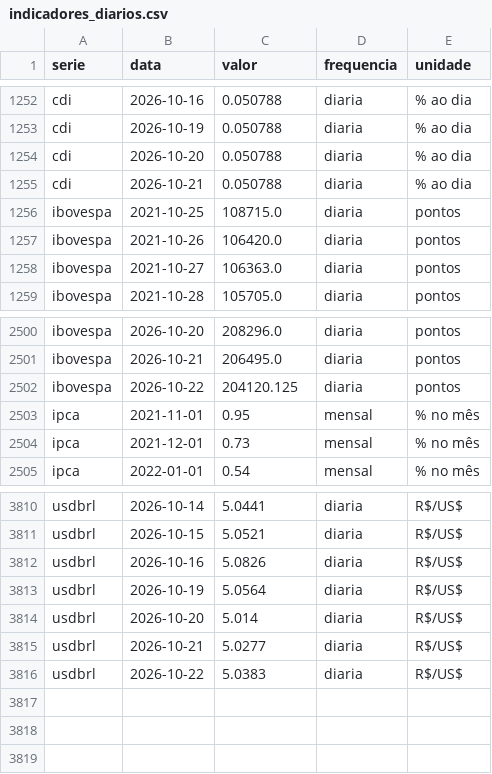
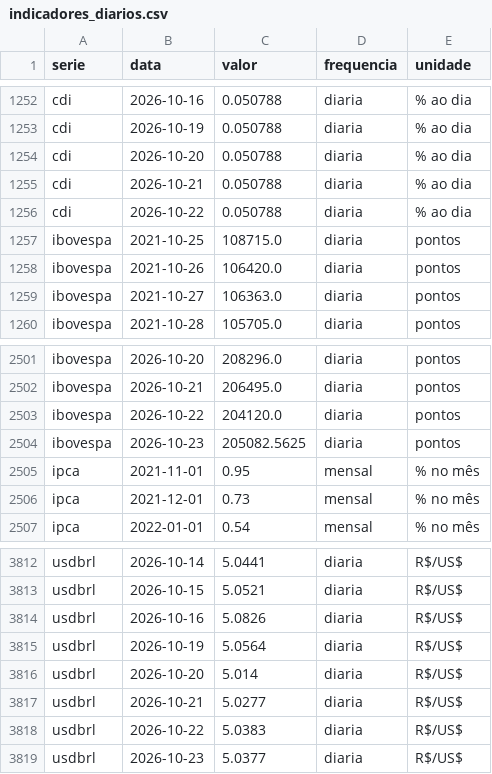
Before and after one commit to christianbicalho/veneto-market-insight, a CSV file: data/curated/indicadores_diarios.csv, drawn as a sheet; only a part is shown, gaps mark what is left out.

```diff
--- a/data/curated/indicadores_diarios.csv
+++ b/data/curated/indicadores_diarios.csv
@@ -1255,2 +1255,3 @@ cdi,2026-10-20,0.050788,diaria,% ao dia
 cdi,2026-10-21,0.050788,diaria,% ao dia
+cdi,2026-10-22,0.050788,diaria,% ao dia
 ibovespa,2021-10-25,108715.0,diaria,pontos
@@ -2501,3 +2502,4 @@ ibovespa,2026-10-20,208296.0,diaria,pontos
 ibovespa,2026-10-21,206495.0,diaria,pontos
-ibovespa,2026-10-22,204120.125,diaria,pontos
+ibovespa,2026-10-22,204120.0,diaria,pontos
+ibovespa,2026-10-23,205082.5625,diaria,pontos
 ipca,2021-11-01,0.95,mensal,% no mês
@@ -3816 +3818,2 @@ usdbrl,2026-10-21,5.0277,diaria,R$/US$
 usdbrl,2026-10-22,5.0383,diaria,R$/US$
+usdbrl,2026-10-23,5.0377,diaria,R$/US$
```
Also changed, not shown: data/curated/indicadores_mensais.csv, 5 other files.
